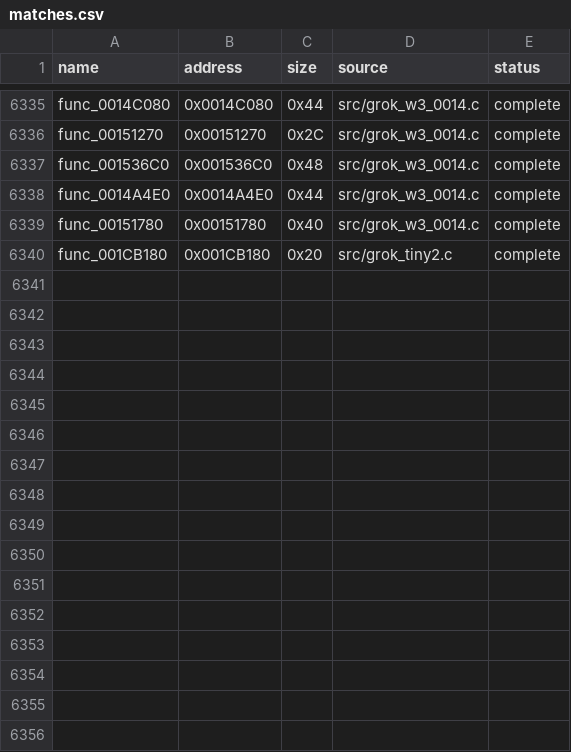
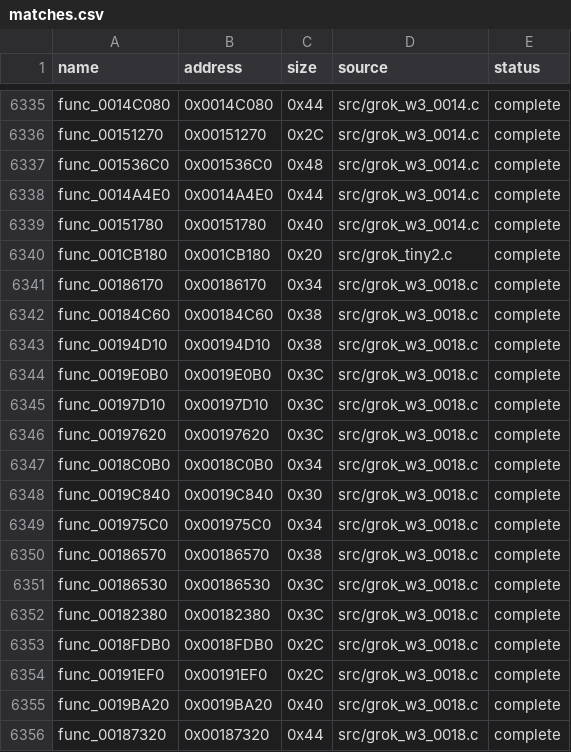
Before and after one commit to g-guthrie/mvc2-ps2-decomp, a CSV file: config/matches.csv, drawn as a sheet; only a part is shown, gaps mark what is left out.

Commit message:
Match 16 functions in 0x00180000-0x0019FFFF as grok_w3_0018.c.
Exact MWCCPS2 3.0.3 matching C for small state, FPU clamp, and tail-call helpers.

```diff
--- a/config/matches.csv
+++ b/config/matches.csv
@@ -6340 +6340,17 @@ func_00151780,0x00151780,0x40,src/grok_w3_0014.c,complete
 func_001CB180,0x001CB180,0x20,src/grok_tiny2.c,complete
+func_00186170,0x00186170,0x34,src/grok_w3_0018.c,complete
+func_00184C60,0x00184C60,0x38,src/grok_w3_0018.c,complete
+func_00194D10,0x00194D10,0x38,src/grok_w3_0018.c,complete
+func_0019E0B0,0x0019E0B0,0x3C,src/grok_w3_0018.c,complete
+func_00197D10,0x00197D10,0x3C,src/grok_w3_0018.c,complete
+func_00197620,0x00197620,0x3C,src/grok_w3_0018.c,complete
+func_0018C0B0,0x0018C0B0,0x34,src/grok_w3_0018.c,complete
+func_0019C840,0x0019C840,0x30,src/grok_w3_0018.c,complete
+func_001975C0,0x001975C0,0x34,src/grok_w3_0018.c,complete
+func_00186570,0x00186570,0x38,src/grok_w3_0018.c,complete
+func_00186530,0x00186530,0x3C,src/grok_w3_0018.c,complete
+func_00182380,0x00182380,0x3C,src/grok_w3_0018.c,complete
+func_0018FDB0,0x0018FDB0,0x2C,src/grok_w3_0018.c,complete
+func_00191EF0,0x00191EF0,0x2C,src/grok_w3_0018.c,complete
+func_0019BA20,0x0019BA20,0x40,src/grok_w3_0018.c,complete
+func_00187320,0x00187320,0x44,src/grok_w3_0018.c,complete
```
Also changed, not shown: 3 other files.
